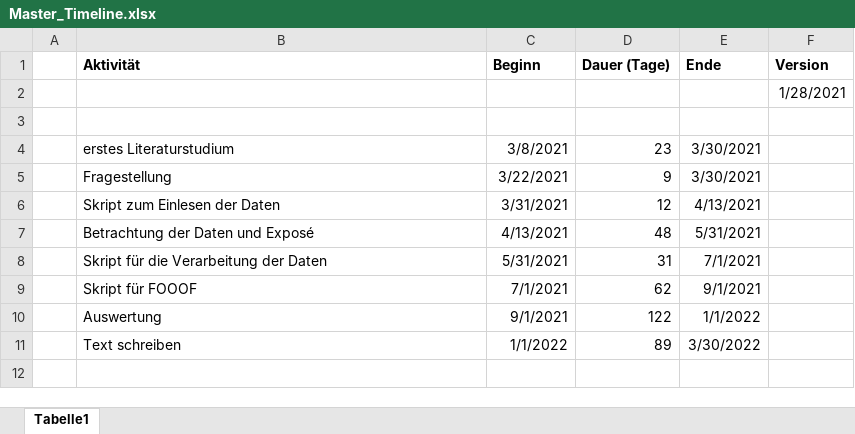
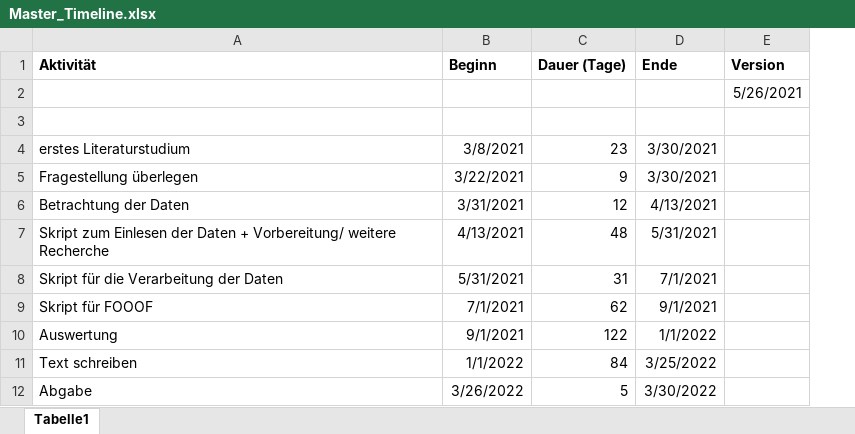
Before and after one commit to christianneumannCAU/Master-CAU, an Excel workbook: 00_general_info/Master_Timeline.xlsx, sheet Tabelle1, drawn as a sheet; values as stored, in another font and other column widths than the file's, no borders; removed rows and columns are numbered as before the commit, all else as after; the diff names each change by its address in the sheet, - before the commit and + after, or states it on an @@ line.

Commit message:
Updated Exposé and Timeline

```diff
--- a/00_general_info/Master_Timeline.xlsx (sheet Tabelle1)
+++ b/00_general_info/Master_Timeline.xlsx (sheet Tabelle1)
-column A, empty
-E2 (Version): 1/28/2021
+E2 (Version): 5/26/2021
-A5 (Aktivität): Fragestellung
+A5 (Aktivität): Fragestellung überlegen
-A6 (Aktivität): Skript zum Einlesen der Daten
+A6 (Aktivität): Betrachtung der Daten
-A7 (Aktivität): Betrachtung der Daten und Exposé
+A7 (Aktivität): Skript zum Einlesen der Daten + Vorbereitung/ weitere Recherche
-C11 (Dauer (Tage)): 89
+C11 (Dauer (Tage)): 84
-D11 (Ende): 3/30/2022
+D11 (Ende): 3/25/2022
+row 12: Abgabe | 3/26/2022 | 5 | 3/30/2022
```
Also changed, not shown: 1 other file.
